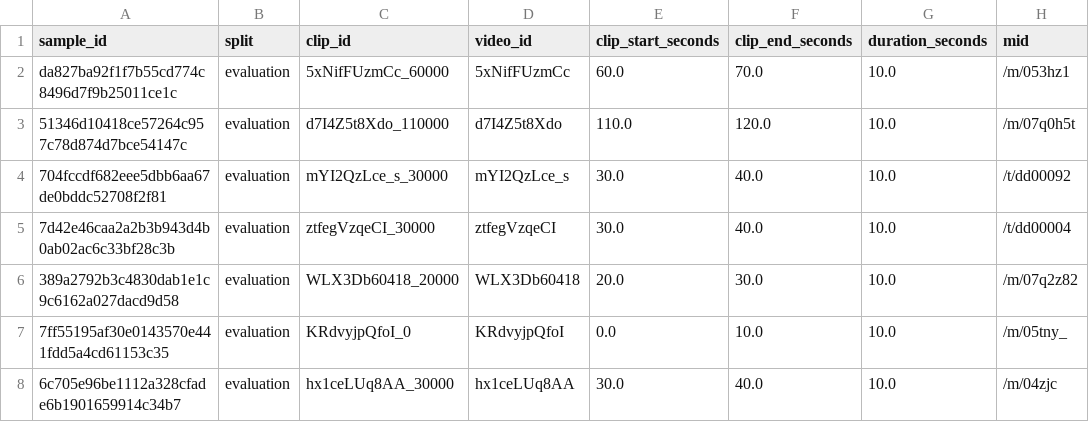
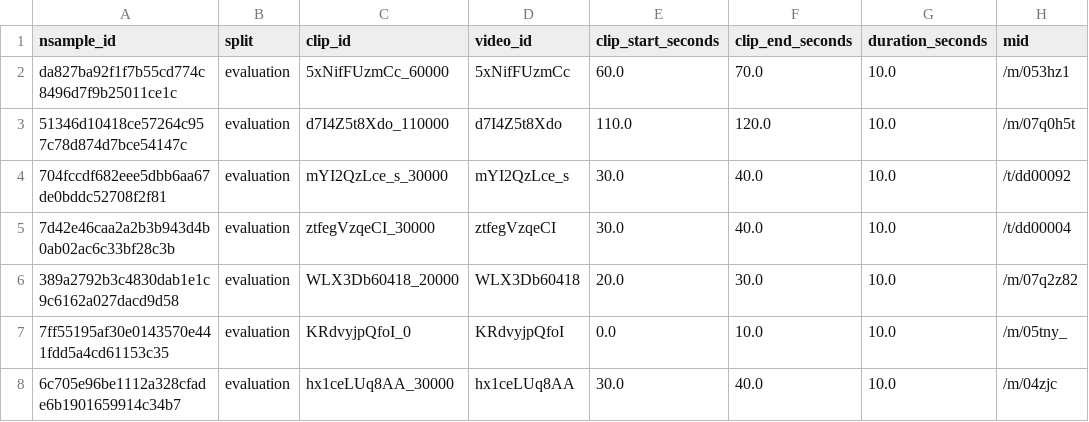
Before and after one commit to dongdaran/audio_presence_eval, a TSV file: results/random3000/llm_qwen3_omni_instruct.tsv, drawn as a sheet; only a part is shown; the diff names each change by its address in the sheet, - before the commit and + after, or states it on an @@ line.

Commit message:
Save random3000 and StemFoley evaluation results

```diff
--- a/results/random3000/llm_qwen3_omni_instruct.tsv
+++ b/results/random3000/llm_qwen3_omni_instruct.tsv
-A1: sample_id
+A1: nsample_id
```
Also changed, not shown: 15 other files.
